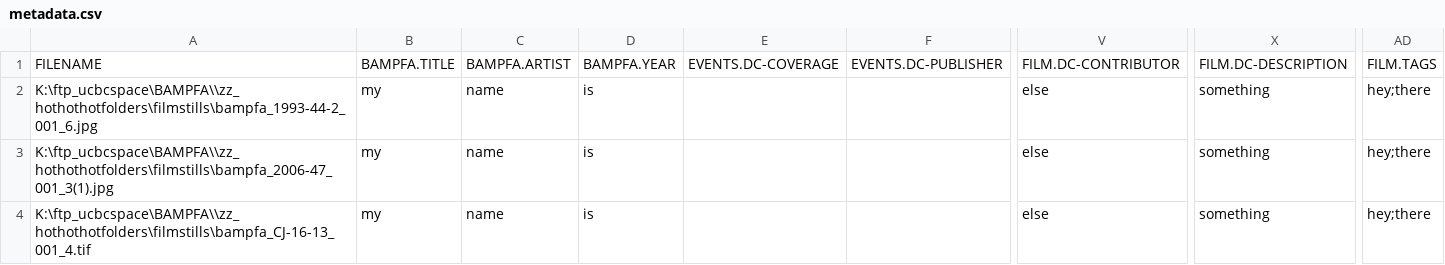
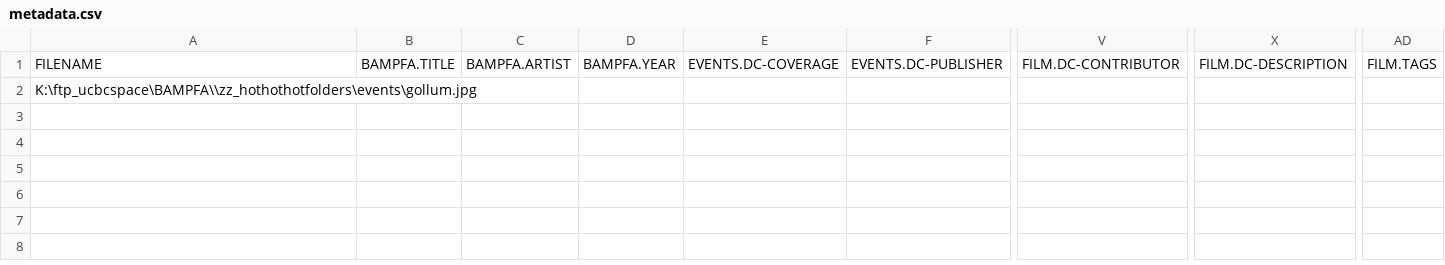
Before and after one commit to BAM-PFA/piction-metadoodler, a CSV file: uploads/metadata.csv, drawn as a sheet; only a part is shown, gaps mark what is left out; removed rows and columns are numbered as before the commit, all else as after; rows hold the shown columns only; the diff names each change by its address in the sheet, - before the commit and + after, or states it on an @@ line.

```diff
--- a/uploads/metadata.csv
+++ b/uploads/metadata.csv
-row 2: K:\ftp_ucbcspace\BAMPFA\\zz_hothothotfolders\filmstills\bampfa_1993-44-2_001_6.jpg | my | name | is |  |  | else | something | hey;there
-row 3: K:\ftp_ucbcspace\BAMPFA\\zz_hothothotfolders\filmstills\bampfa_2006-47_001_3(1).jpg | my | name | is |  |  | else | something | hey;there
-row 4: K:\ftp_ucbcspace\BAMPFA\\zz_hothothotfolders\filmstills\bampfa_CJ-16-13_001_4.tif | my | name | is |  |  | else | something | hey;there
+row 2: K:\ftp_ucbcspace\BAMPFA\\zz_hothothotfolders\events\gollum.jpg
```
Also changed, not shown: 4 other files.
